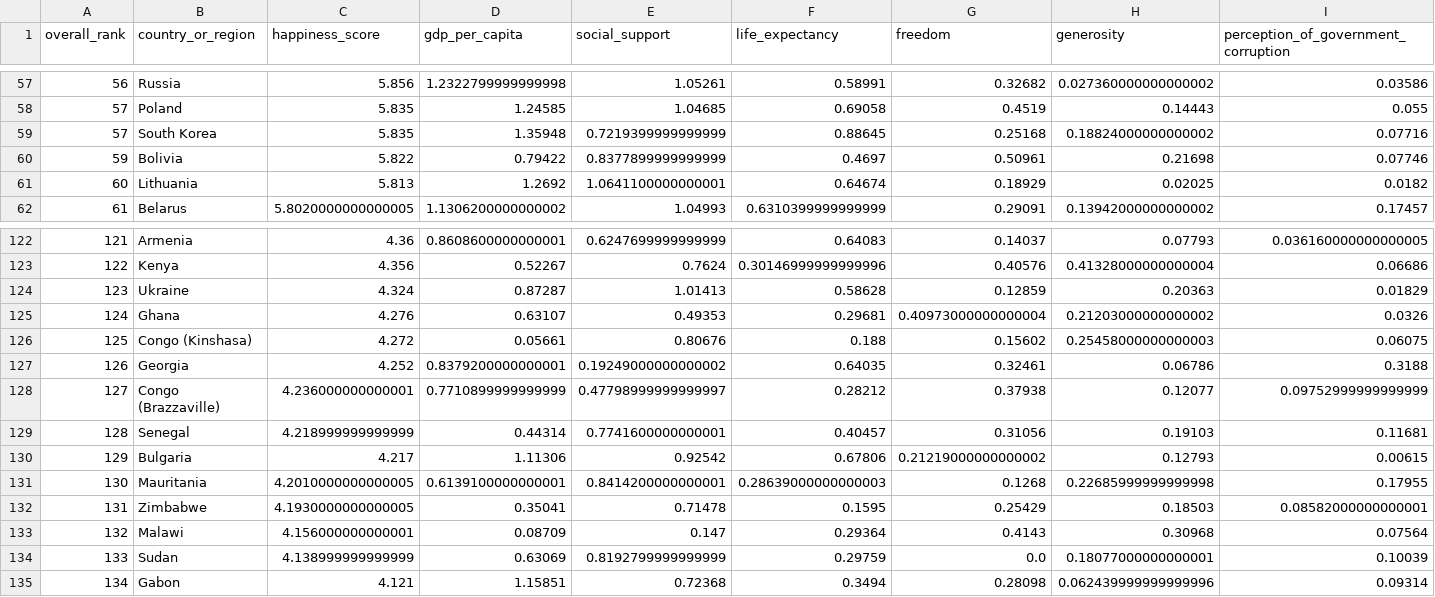
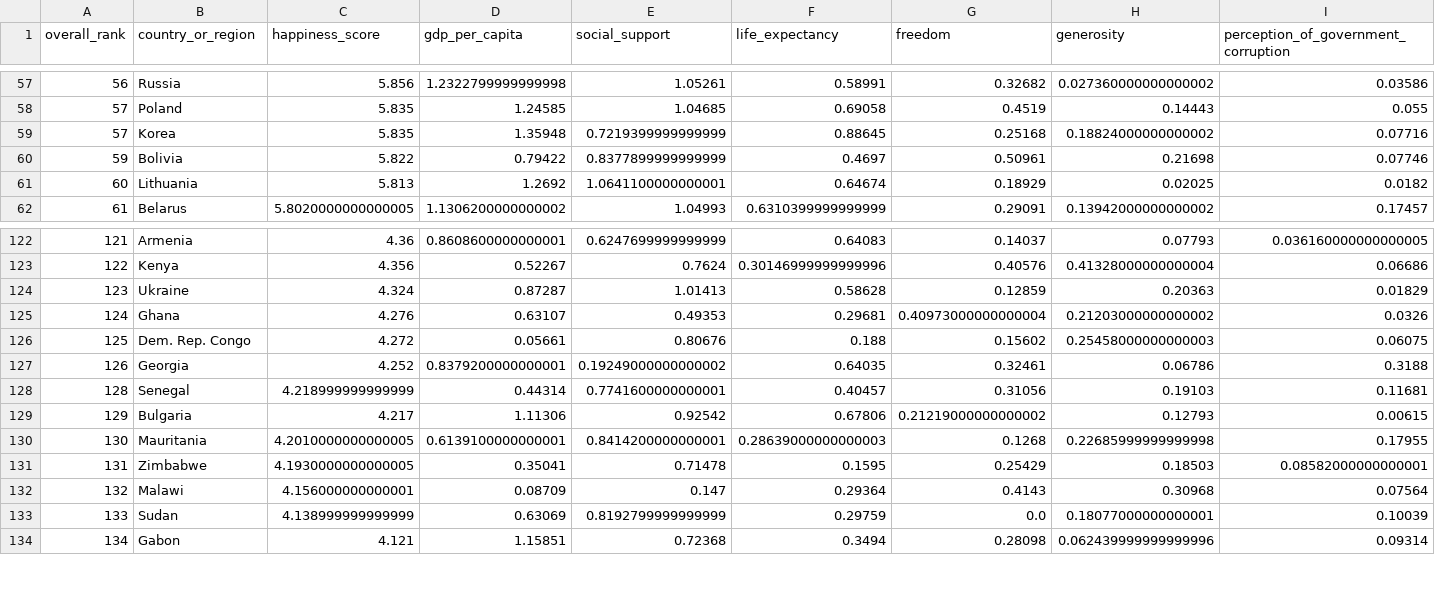
Before and after one commit to collinmpage/World-Happiness-Project, a CSV file: Cleaned_Data/cleaned_2016.csv, drawn as a sheet; only a part is shown, gaps mark what is left out.

```diff
--- a/Cleaned_Data/cleaned_2016.csv
+++ b/Cleaned_Data/cleaned_2016.csv
@@ -58,3 +58,3 @@ overall_rank,country_or_region,happiness_score,gdp_per_capita,social_support,lif
 57,Poland,5.835,1.24585,1.04685,0.69058,0.4519,0.14443,0.055
-57,South Korea,5.835,1.35948,0.7219399999999999,0.88645,0.25168,0.18824000000000002,0.07716
+57,Korea,5.835,1.35948,0.7219399999999999,0.88645,0.25168,0.18824000000000002,0.07716
 59,Bolivia,5.822,0.79422,0.8377899999999999,0.4697,0.50961,0.21698,0.07746
@@ -125,5 +125,4 @@ overall_rank,country_or_region,happiness_score,gdp_per_capita,social_support,lif
 124,Ghana,4.276,0.63107,0.49353,0.29681,0.40973000000000004,0.21203000000000002,0.0326
-125,Congo (Kinshasa),4.272,0.05661,0.80676,0.188,0.15602,0.25458000000000003,0.06075
+125,Dem. Rep. Congo,4.272,0.05661,0.80676,0.188,0.15602,0.25458000000000003,0.06075
 126,Georgia,4.252,0.8379200000000001,0.19249000000000002,0.64035,0.32461,0.06786,0.3188
-127,Congo (Brazzaville),4.236000000000001,0.7710899999999999,0.47798999999999997,0.28212,0.37938,0.12077,0.09752999999999999
 128,Senegal,4.218999999999999,0.44314,0.7741600000000001,0.40457,0.31056,0.19103,0.11681
```
Also changed, not shown: Cleaned_Data/cleaned_2015.csv, Cleaned_Data/cleaned_2017.csv, 18 other files.
